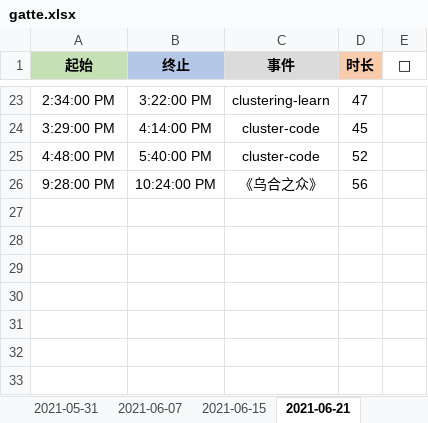
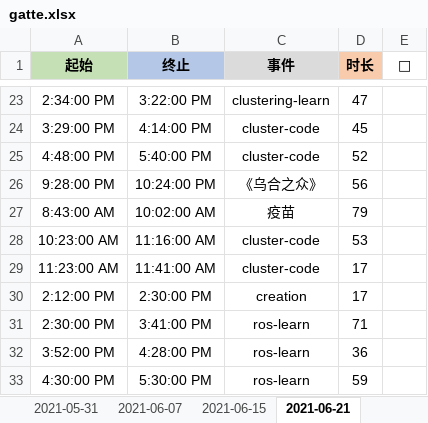
Before and after one commit to Joiner12/Notes, an Excel workbook: gatte.xlsx, sheet 2021-06-21, drawn as a sheet; only a part is shown, gaps mark what is left out; values as stored, in another font and other column widths than the file's, no borders; conditional formats not drawn; the diff names each change by its address in the sheet, - before the commit and + after, or states it on an @@ line.

```diff
--- a/gatte.xlsx (sheet 2021-06-21)
+++ b/gatte.xlsx (sheet 2021-06-21)
+row 27: 8:43:00 AM | 10:02:00 AM | 疫苗 | 79
+row 28: 10:23:00 AM | 11:16:00 AM | cluster-code | 53
+row 29: 11:23:00 AM | 11:41:00 AM | cluster-code | 17
+row 30: 2:12:00 PM | 2:30:00 PM | creation | 17
+row 31: 2:30:00 PM | 3:41:00 PM | ros-learn | 71
+row 32: 3:52:00 PM | 4:28:00 PM | ros-learn | 36
+row 33: 4:30:00 PM | 5:30:00 PM | ros-learn | 59
```
Also changed, not shown: 1 other file.
